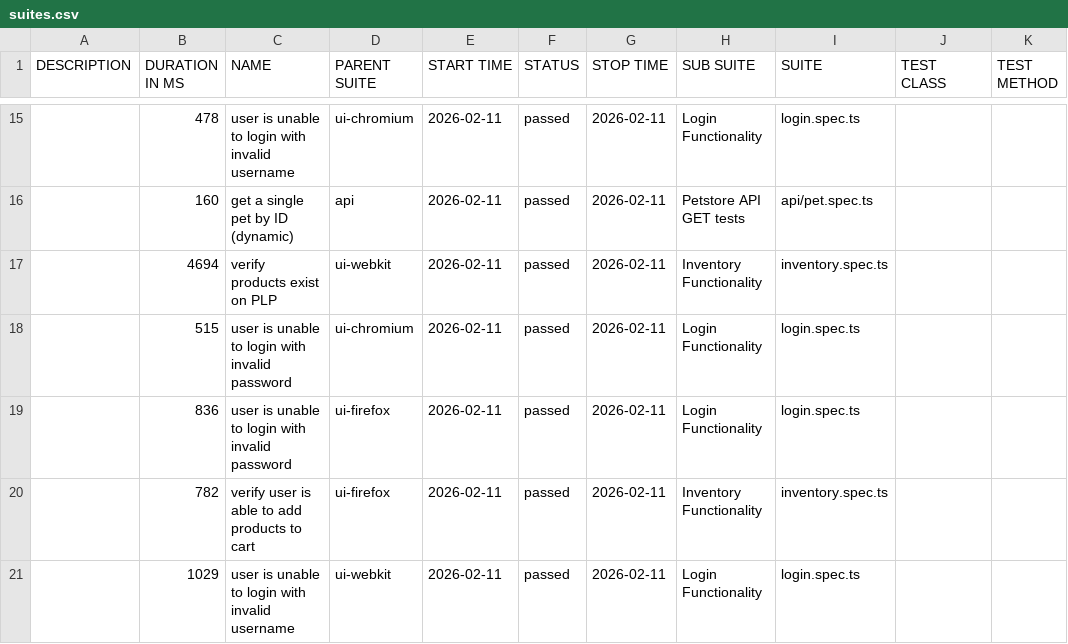
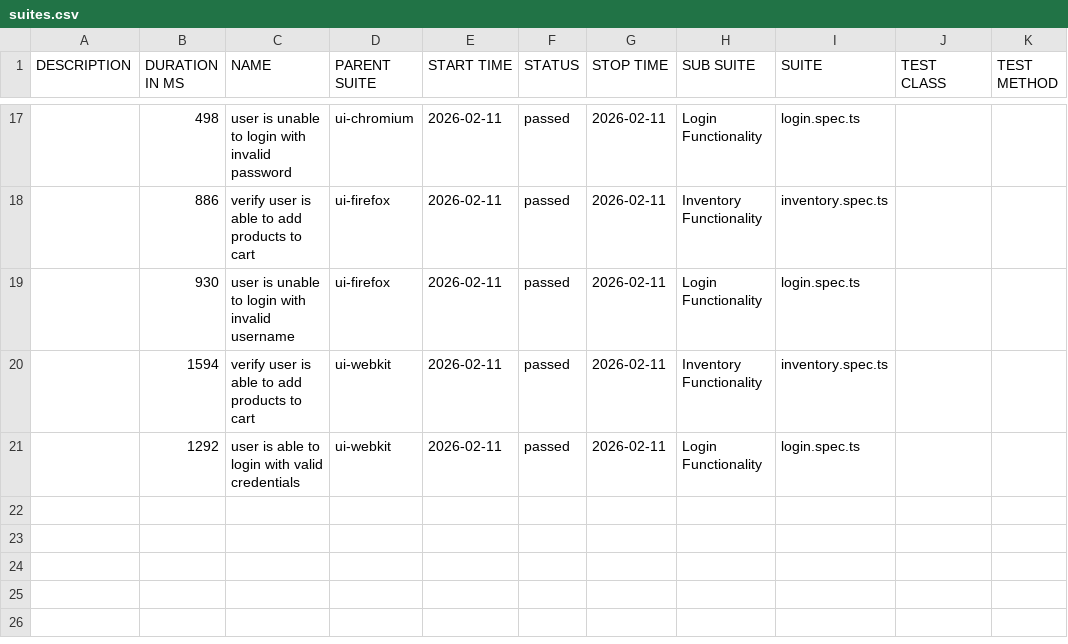
Before and after one commit to admalik10pearls/playwright-poc, a CSV file: data/suites.csv, drawn as a sheet; only a part is shown, gaps mark what is left out; the diff covers the shown part only.

```diff
--- a/data/suites.csv
+++ b/data/suites.csv
@@ -15,7 +17,5 @@
-"","478","user is unable to login with invalid username","ui-chromium","2026-02-11","passed","2026-02-11","Login Functionality","login.spec.ts","",""
-"","160","get a single pet by ID (dynamic)","api","2026-02-11","passed","2026-02-11","Petstore API GET tests","api/pet.spec.ts","",""
-"","4694","verify products exist on PLP","ui-webkit","2026-02-11","passed","2026-02-11","Inventory Functionality","inventory.spec.ts","",""
-"","515","user is unable to login with invalid password","ui-chromium","2026-02-11","passed","2026-02-11","Login Functionality","login.spec.ts","",""
-"","836","user is unable to login with invalid password","ui-firefox","2026-02-11","passed","2026-02-11","Login Functionality","login.spec.ts","",""
-"","782","verify user is able to add products to cart","ui-firefox","2026-02-11","passed","2026-02-11","Inventory Functionality","inventory.spec.ts","",""
-"","1029","user is unable to login with invalid username","ui-webkit","2026-02-11","passed","2026-02-11","Login Functionality","login.spec.ts","",""
+"","498","user is unable to login with invalid password","ui-chromium","2026-02-11","passed","2026-02-11","Login Functionality","login.spec.ts","",""
+"","886","verify user is able to add products to cart","ui-firefox","2026-02-11","passed","2026-02-11","Inventory Functionality","inventory.spec.ts","",""
+"","930","user is unable to login with invalid username","ui-firefox","2026-02-11","passed","2026-02-11","Login Functionality","login.spec.ts","",""
+"","1594","verify user is able to add products to cart","ui-webkit","2026-02-11","passed","2026-02-11","Inventory Functionality","inventory.spec.ts","",""
+"","1292","user is able to login with valid credentials","ui-webkit","2026-02-11","passed","2026-02-11","Login Functionality","login.spec.ts","",""
```
Also changed, not shown: 4 added rows, 2 removed rows and 26 edited cells elsewhere in this file, 57 other files.
